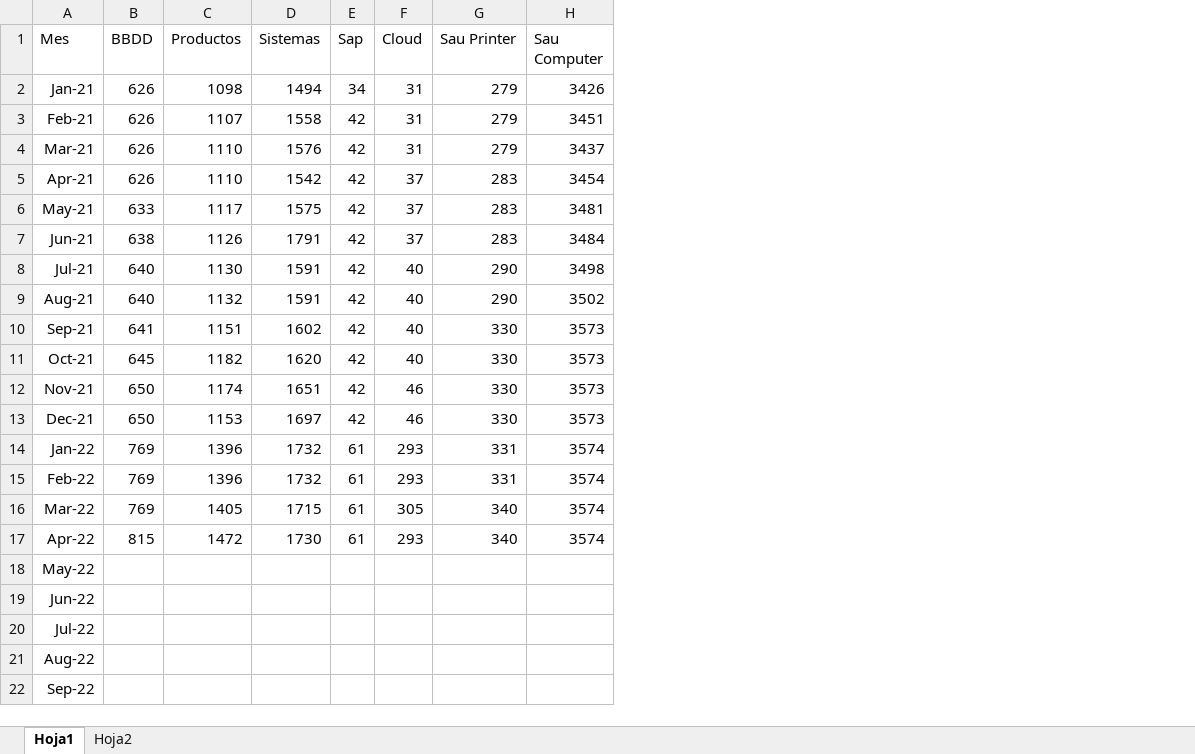
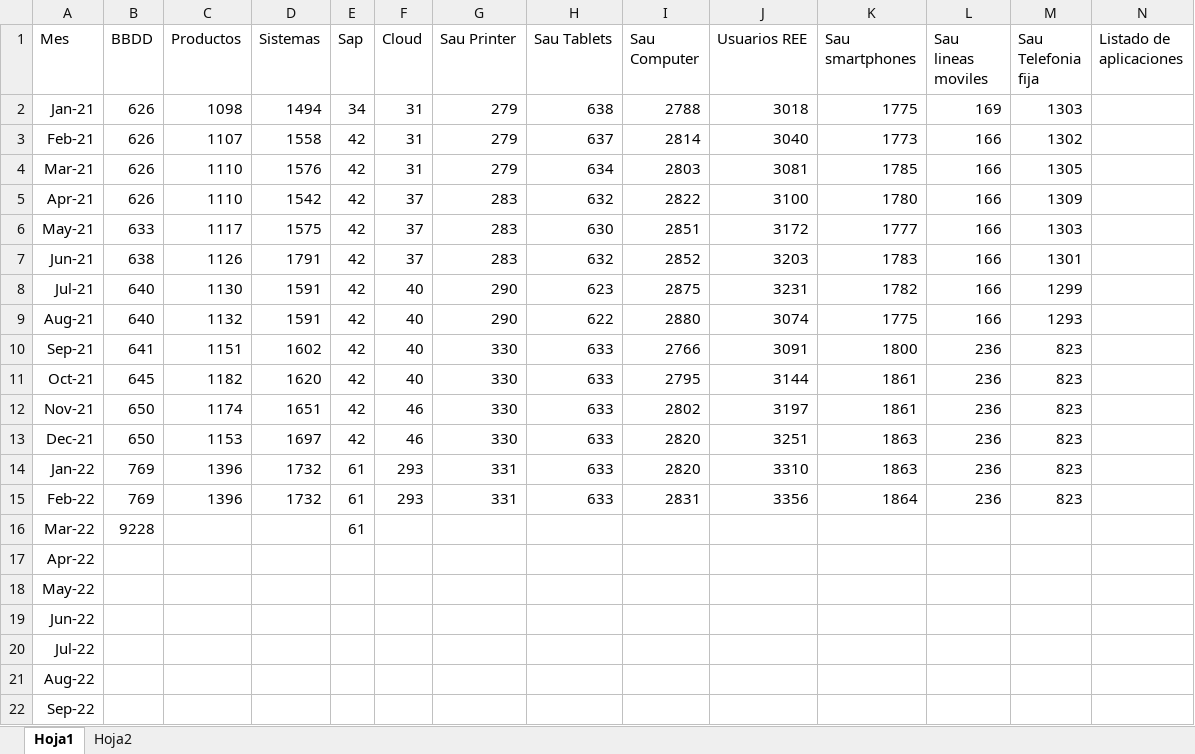
Before and after one commit to Lampar96/InformasJaime, an Excel workbook: Libro1.xlsx, sheet Hoja1, drawn as a sheet; only a part is shown; values as stored, in another font and other column widths than the file's, no borders; table styles not drawn; addresses are those after the commit; the diff names each change by its address in the sheet, - before the commit and + after, or states it on an @@ line.

```diff
--- a/Libro1.xlsx (sheet Hoja1)
+++ b/Libro1.xlsx (sheet Hoja1)
+column H (Sau Tablets), rows 2-15: 638 | 637 | 634 | 632 | 630 | 632 | 623 | 622 | 633 | 633 | 633 | 633 | 633 | 633
+column J (Usuarios REE), rows 2-15: 3018 | 3040 | 3081 | 3100 | 3172 | 3203 | 3231 | 3074 | 3091 | 3144 | 3197 | 3251 | 3310 | 3356
+column K (Sau smartphones), rows 2-15: 1775 | 1773 | 1785 | 1780 | 1777 | 1783 | 1782 | 1775 | 1800 | 1861 | 1861 | 1863 | 1863 | 1864
+column L (Sau lineas moviles), rows 2-15: 169 | 166 | 166 | 166 | 166 | 166 | 166 | 166 | 236 | 236 | 236 | 236 | 236 | 236
+column M (Sau Telefonia fija), rows 2-15: 1303 | 1302 | 1305 | 1309 | 1303 | 1301 | 1299 | 1293 | 823 | 823 | 823 | 823 | 823 | 823
+column N (Listado de aplicaciones), empty
-I2 (Sau Computer): 3426
+I2 (Sau Computer): 2788
-I3 (Sau Computer): 3451
+I3 (Sau Computer): 2814
-I4 (Sau Computer): 3437
+I4 (Sau Computer): 2803
-I5 (Sau Computer): 3454
+I5 (Sau Computer): 2822
-I6 (Sau Computer): 3481
+I6 (Sau Computer): 2851
-I7 (Sau Computer): 3484
+I7 (Sau Computer): 2852
-I8 (Sau Computer): 3498
+I8 (Sau Computer): 2875
-I9 (Sau Computer): 3502
+I9 (Sau Computer): 2880
-I10 (Sau Computer): 3573
+I10 (Sau Computer): 2766
-I11 (Sau Computer): 3573
+I11 (Sau Computer): 2795
-I12 (Sau Computer): 3573
+I12 (Sau Computer): 2802
-I13 (Sau Computer): 3573
+I13 (Sau Computer): 2820
-I14 (Sau Computer): 3574
+I14 (Sau Computer): 2820
-I15 (Sau Computer): 3574
+I15 (Sau Computer): 2831
-B16 (BBDD): 769
+B16 (BBDD): 9228
-C16 (Productos): 1405
+C16 (Productos): (empty)
-D16 (Sistemas): 1715
+D16 (Sistemas): (empty)
-F16 (Cloud): 305
+F16 (Cloud): (empty)
-G16:G17 (Sau Printer): 340
+G16:G17 (Sau Printer): (empty)
-I16:I17 (Sau Computer): 3574
+I16:I17 (Sau Computer): (empty)
-B17 (BBDD): 815
+B17 (BBDD): (empty)
-C17 (Productos): 1472
+C17 (Productos): (empty)
-D17 (Sistemas): 1730
+D17 (Sistemas): (empty)
-E17 (Sap): 61
+E17 (Sap): (empty)
-F17 (Cloud): 293
+F17 (Cloud): (empty)
```
Also changed, not shown: sheet Hoja2, Libro2.xlsx, 3 other files.
